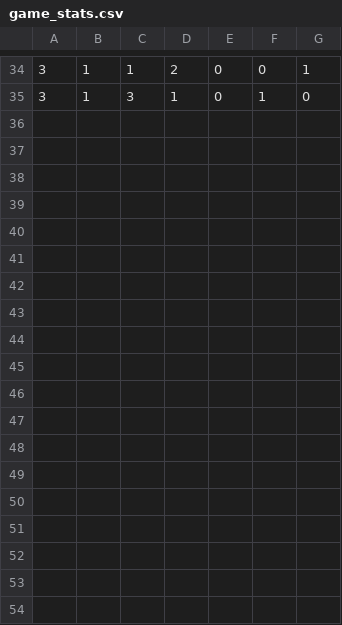
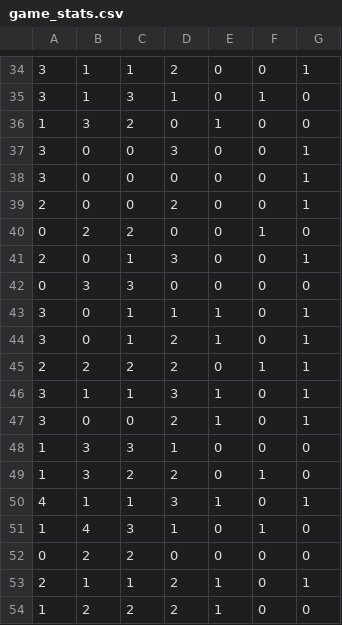
Before and after one commit to nuageux/LoL-Stat-Tracker, a CSV file: game_stats.csv, drawn as a sheet; only a part is shown, gaps mark what is left out.

```diff
--- a/game_stats.csv
+++ b/game_stats.csv
@@ -35 +35,20 @@
 3,1,3,1,0,1,0
+1,3,2,0,1,0,0
+3,0,0,3,0,0,1
+3,0,0,0,0,0,1
+2,0,0,2,0,0,1
+0,2,2,0,0,1,0
+2,0,1,3,0,0,1
+0,3,3,0,0,0,0
+3,0,1,1,1,0,1
+3,0,1,2,1,0,1
+2,2,2,2,0,1,1
+3,1,1,3,1,0,1
+3,0,0,2,1,0,1
+1,3,3,1,0,0,0
+1,3,2,2,0,1,0
+4,1,1,3,1,0,1
+1,4,3,1,0,1,0
+0,2,2,0,0,0,0
+2,1,1,2,1,0,1
+1,2,2,2,1,0,0
```
Also changed, not shown: 1 other file.
